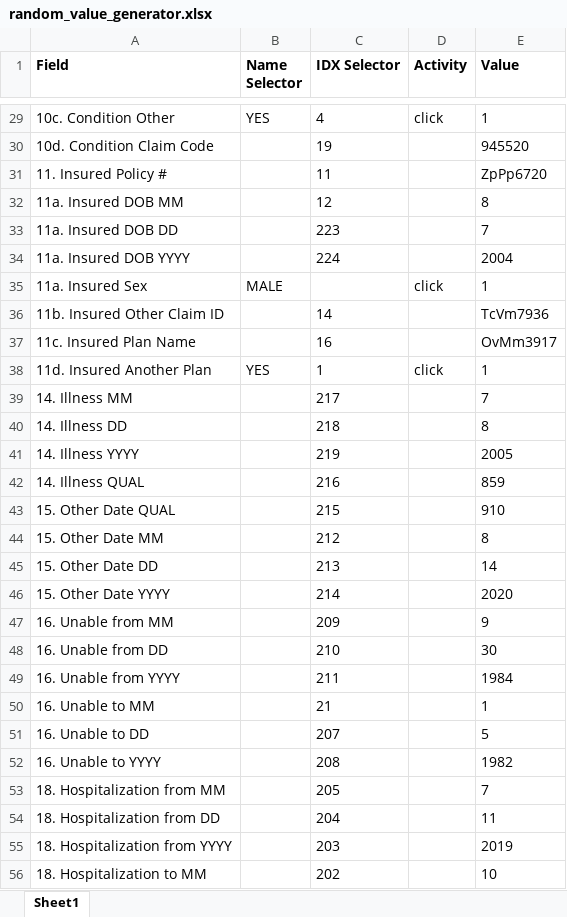
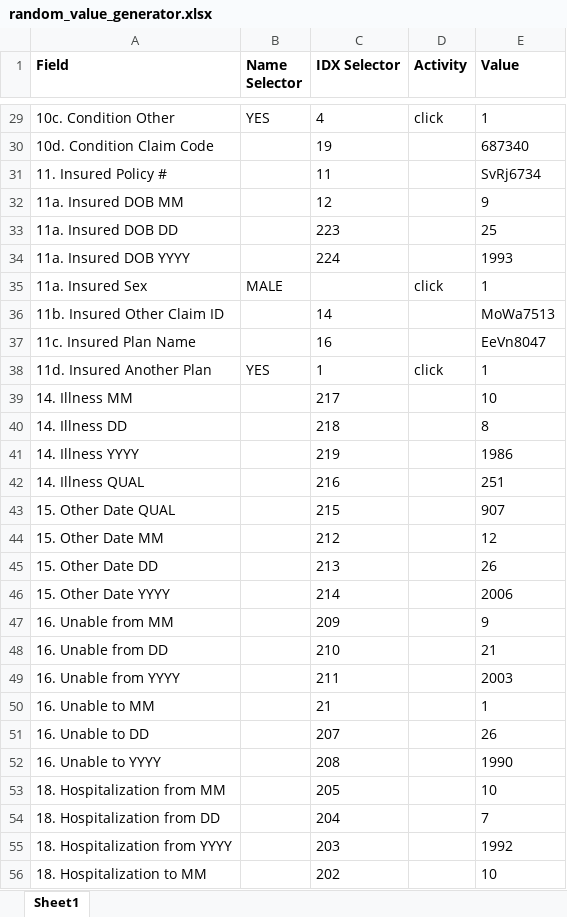
Before and after one commit to senthil-uipath/RandomFill_CMS1500, an Excel workbook: random_value_generator.xlsx, sheet Sheet1, drawn as a sheet; only a part is shown, gaps mark what is left out; values as stored, in another font and other column widths than the file's, no borders; the diff covers the shown part only; the diff names each change by its address in the sheet, - before the commit and + after, or states it on an @@ line.

```diff
--- a/random_value_generator.xlsx (sheet Sheet1)
+++ b/random_value_generator.xlsx (sheet Sheet1)
-E30 (Value): 945520
+E30 (Value): 687340
-E31 (Value): ZpPp6720
+E31 (Value): SvRj6734
-E32 (Value): 8
+E32 (Value): 9
-E33 (Value): 7
+E33 (Value): 25
-E34 (Value): 2004
+E34 (Value): 1993
-E36 (Value): TcVm7936
+E36 (Value): MoWa7513
-E37 (Value): OvMm3917
+E37 (Value): EeVn8047
-E39 (Value): 7
+E39 (Value): 10
-E41 (Value): 2005
+E41 (Value): 1986
-E42 (Value): 859
+E42 (Value): 251
-E43 (Value): 910
+E43 (Value): 907
-E44 (Value): 8
+E44 (Value): 12
-E45 (Value): 14
+E45 (Value): 26
-E46 (Value): 2020
+E46 (Value): 2006
-E48 (Value): 30
+E48 (Value): 21
-E49 (Value): 1984
+E49 (Value): 2003
-E51 (Value): 5
+E51 (Value): 26
-E52 (Value): 1982
+E52 (Value): 1990
-E53 (Value): 7
+E53 (Value): 10
-E54 (Value): 11
+E54 (Value): 7
-E55 (Value): 2019
+E55 (Value): 1992
```
Also changed, not shown: 49 edited cells elsewhere in this sheet, 16 other files.
